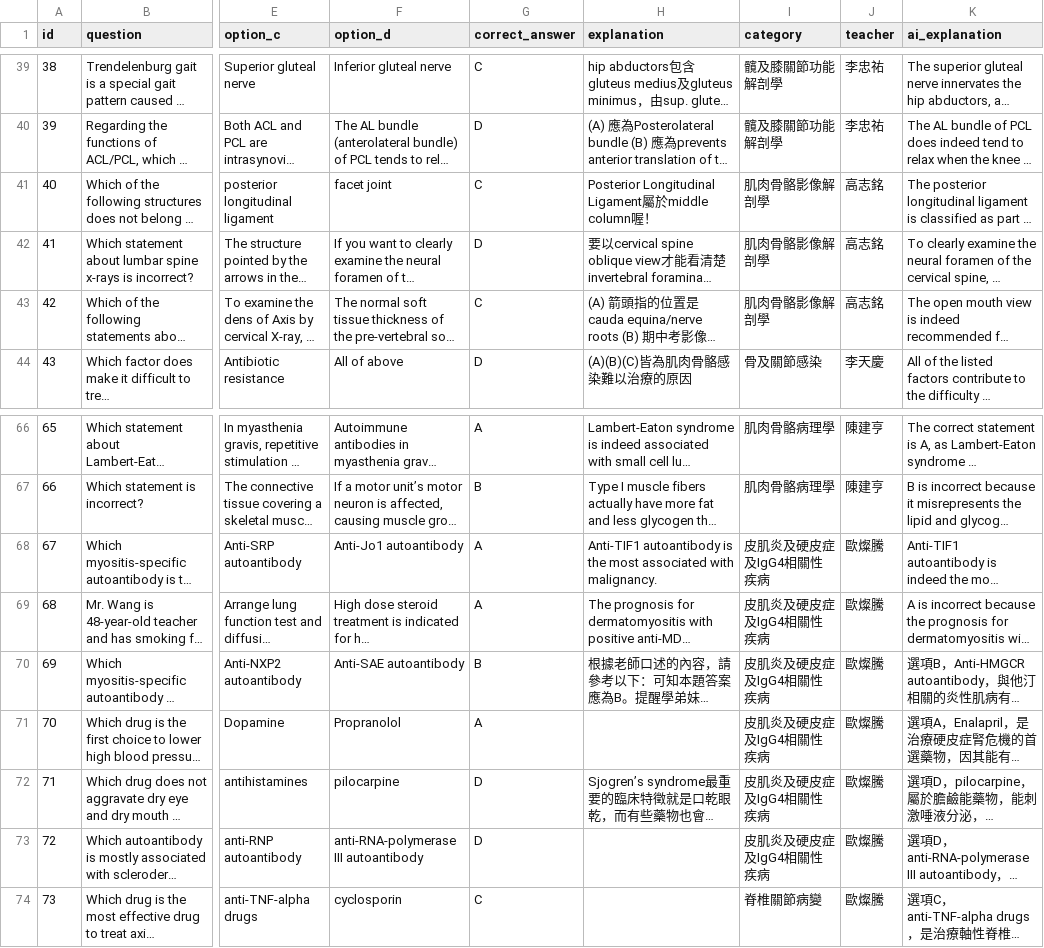
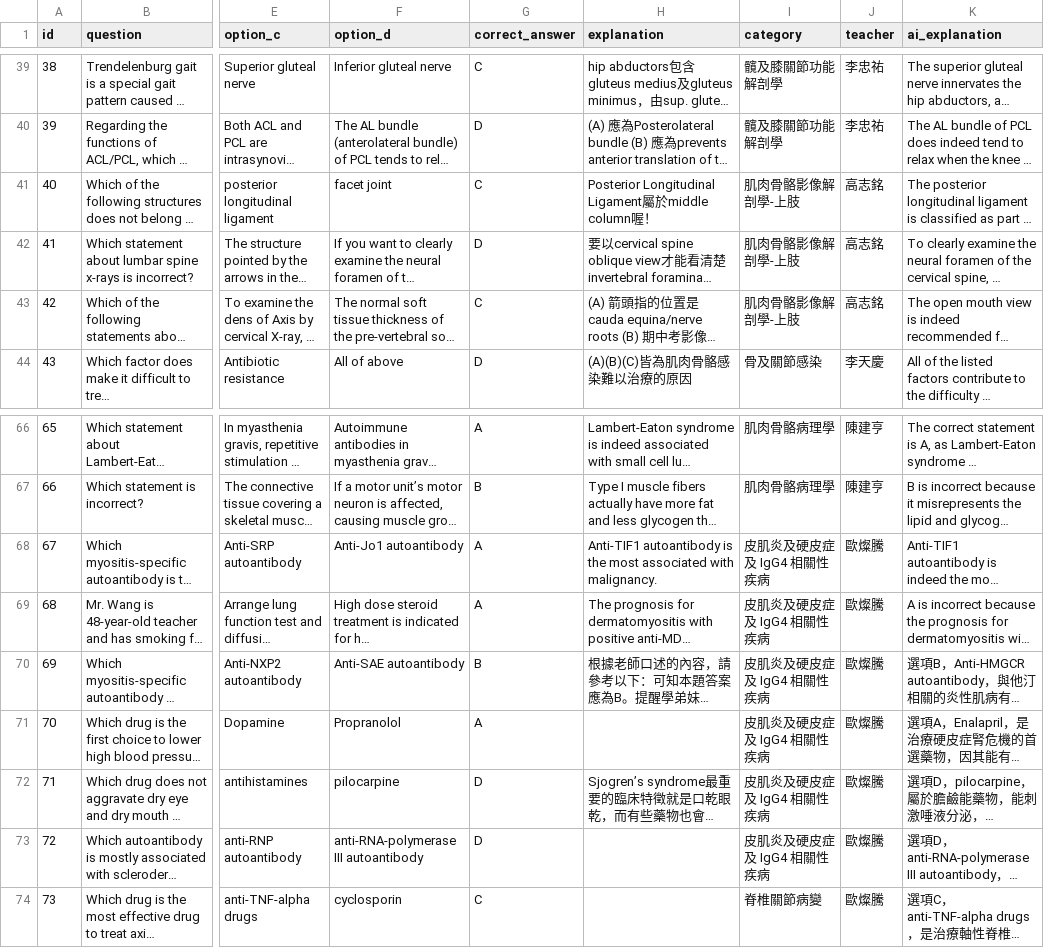
Before and after one commit to jimmy0922236561-cmd/my-quiz-website, a CSV file: quizzes/Block8_111_Final.csv, drawn as a sheet; only a part is shown, gaps mark what is left out; long unchanged cells end in …; the diff names each change by its address in the sheet, - before the commit and + after, or states it on an @@ line.

```diff
--- a/quizzes/Block8_111_Final.csv
+++ b/quizzes/Block8_111_Final.csv
-I41:I43 (category): 肌肉骨骼影像解剖學
+I41:I43 (category): 肌肉骨骼影像解剖學-上肢
-I68:I73 (category): 皮肌炎及硬皮症及IgG4相關性疾病
+I68:I73 (category): 皮肌炎及硬皮症及 IgG4 相關性疾病
```
Also changed, not shown: quizzes/Block8_111_Mid.csv, quizzes/Block8_112_Final.csv, 4 other files.
